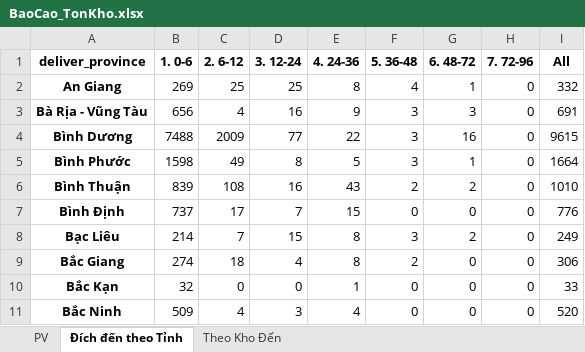
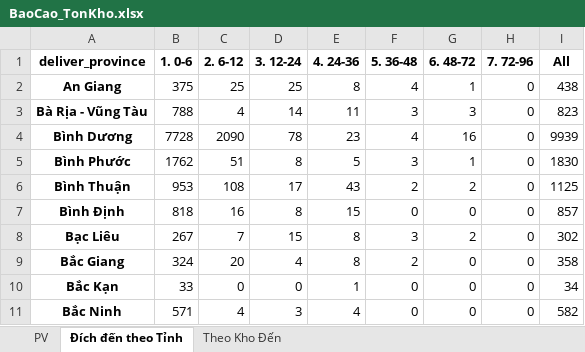
Before and after one commit to ImDiDinne/ktchcm01, an Excel workbook: BaoCao_TonKho.xlsx, sheet Đích đến theo Tỉnh, drawn as a sheet; only a part is shown; values as stored, in another font and other column widths than the file's, no borders; the diff covers the shown part only; the diff names each change by its address in the sheet, - before the commit and + after, or states it on an @@ line.

```diff
--- a/BaoCao_TonKho.xlsx (sheet Đích đến theo Tỉnh)
+++ b/BaoCao_TonKho.xlsx (sheet Đích đến theo Tỉnh)
-B2 (1. 0-6): 269
+B2 (1. 0-6): 375
-I2 (All): 332
+I2 (All): 438
-B3 (1. 0-6): 656
+B3 (1. 0-6): 788
-D3 (3. 12-24): 16
+D3 (3. 12-24): 14
-E3 (4. 24-36): 9
+E3 (4. 24-36): 11
-I3 (All): 691
+I3 (All): 823
-B4 (1. 0-6): 7488
+B4 (1. 0-6): 7728
-C4 (2. 6-12): 2009
+C4 (2. 6-12): 2090
-D4 (3. 12-24): 77
+D4 (3. 12-24): 78
-E4 (4. 24-36): 22
+E4 (4. 24-36): 23
-F4 (5. 36-48): 3
+F4 (5. 36-48): 4
-I4 (All): 9615
+I4 (All): 9939
-B5 (1. 0-6): 1598
+B5 (1. 0-6): 1762
-C5 (2. 6-12): 49
+C5 (2. 6-12): 51
-I5 (All): 1664
+I5 (All): 1830
-B6 (1. 0-6): 839
+B6 (1. 0-6): 953
-D6 (3. 12-24): 16
+D6 (3. 12-24): 17
-I6 (All): 1010
+I6 (All): 1125
-B7 (1. 0-6): 737
+B7 (1. 0-6): 818
-C7 (2. 6-12): 17
+C7 (2. 6-12): 16
-D7 (3. 12-24): 7
+D7 (3. 12-24): 8
-I7 (All): 776
+I7 (All): 857
-B8 (1. 0-6): 214
+B8 (1. 0-6): 267
-I8 (All): 249
+I8 (All): 302
-B9 (1. 0-6): 274
+B9 (1. 0-6): 324
-C9 (2. 6-12): 18
+C9 (2. 6-12): 20
-I9 (All): 306
+I9 (All): 358
-B10 (1. 0-6): 32
+B10 (1. 0-6): 33
-I10 (All): 33
+I10 (All): 34
-B11 (1. 0-6): 509
+B11 (1. 0-6): 571
-I11 (All): 520
+I11 (All): 582
```
Also changed, not shown: 165 edited cells elsewhere in this sheet, sheet PV, sheet Theo Kho Đến, 2 other files.
